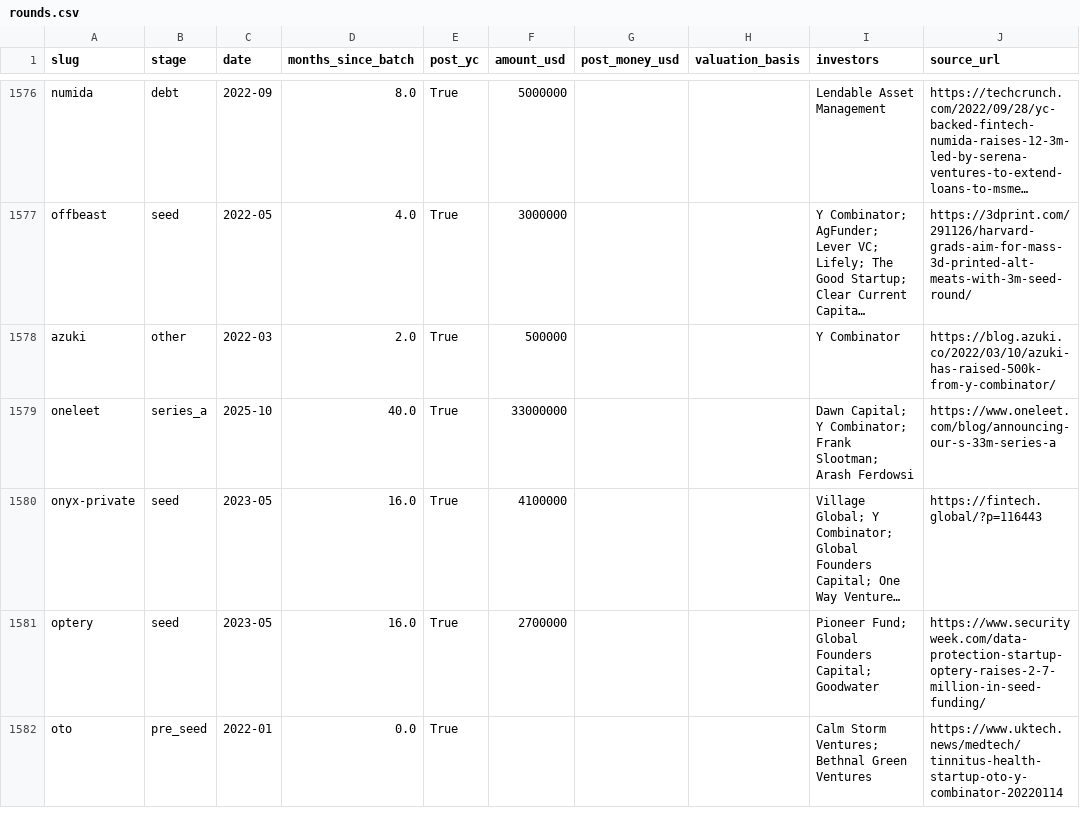
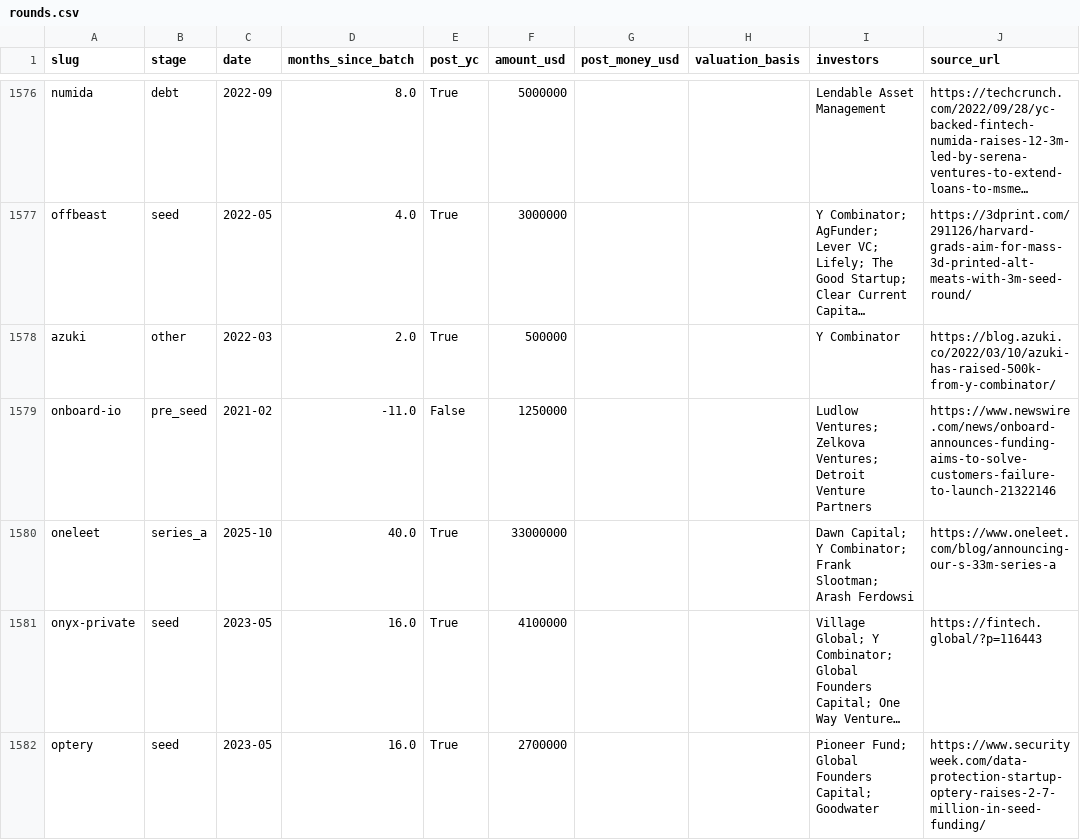
Before and after one commit to edison16a/yc-startup-life, a CSV file: data/rounds.csv, drawn as a sheet; only a part is shown, gaps mark what is left out; the shorter side is filled out with more unchanged rows; long unchanged cells end in …; the diff names each change by its address in the sheet, - before the commit and + after, or states it on an @@ line.

```diff
--- a/data/rounds.csv
+++ b/data/rounds.csv
+row 1579: onboard-io | pre_seed | 2021-02 | -11.0 | False | 1250000 |  |  | Ludlow Ventures; Zelkova Ventures; Detroit Venture Partners | https://www.newswire.com/news/onboard-announces-funding-aims-to-solve-customers-failure-to-launch-21322146
```
Also changed, not shown: data/competitors.csv, data/founders.csv, 6 other files.
